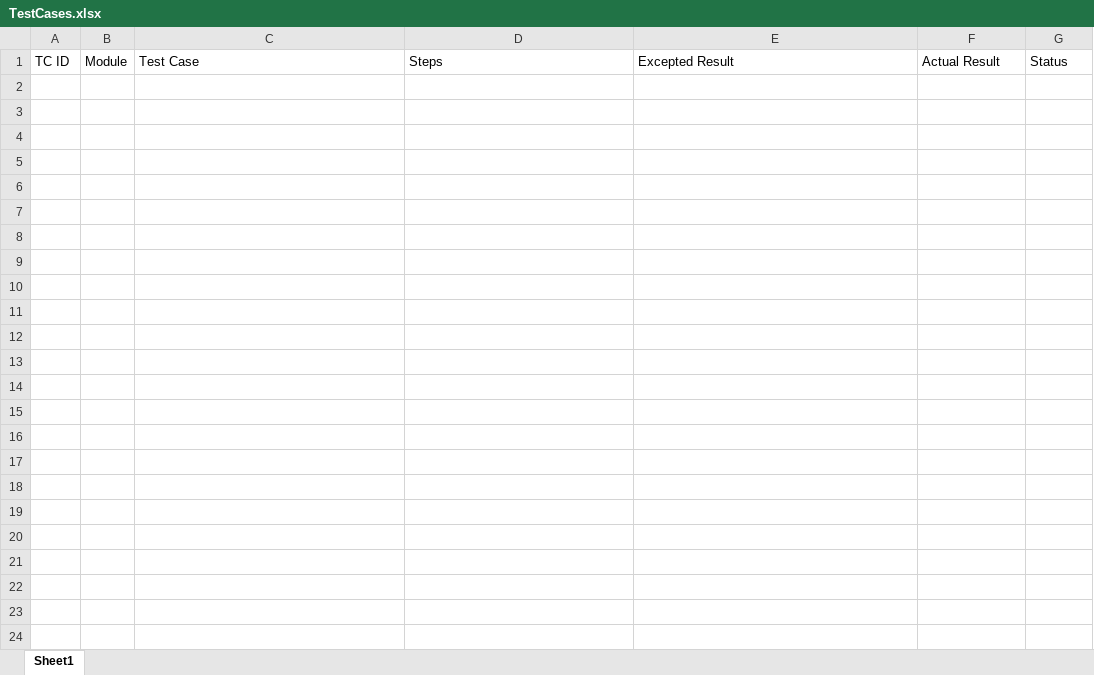
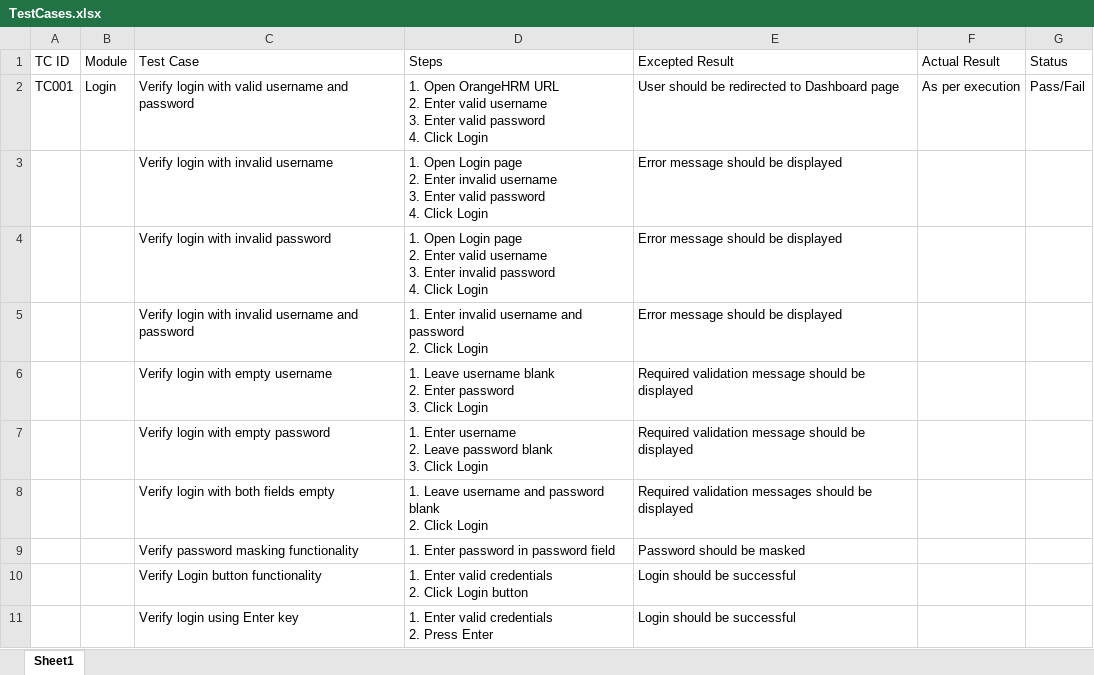
Before and after one commit to DRPatel75/OrangeHRM_QA, an Excel workbook: Test Cases/TestCases.xlsx, sheet Sheet1, drawn as a sheet; values as stored, in another font and other column widths than the file's, no borders; ↵ is a line break in a cell; the diff names each change by its address in the sheet, - before the commit and + after, or states it on an @@ line.

Commit message:
TS001 Test Case Added

```diff
--- a/Test Cases/TestCases.xlsx (sheet Sheet1)
+++ b/Test Cases/TestCases.xlsx (sheet Sheet1)
+row 2: TC001 | Login | Verify login with valid username and password | 1. Open OrangeHRM URL ↵ 2. Enter valid username ↵ 3. Enter valid password ↵ 4. Click Login | User should be redirected to Dashboard page | As per execution | Pass/Fail
+row 3:  |  | Verify login with invalid username | 1. Open Login page ↵ 2. Enter invalid username ↵ 3. Enter valid password ↵ 4. Click Login | Error message should be displayed
+row 4:  |  | Verify login with invalid password | 1. Open Login page ↵ 2. Enter valid username ↵ 3. Enter invalid password ↵ 4. Click Login | Error message should be displayed
+row 5:  |  | Verify login with invalid username and password | 1. Enter invalid username and password ↵ 2. Click Login | Error message should be displayed
+row 6:  |  | Verify login with empty username | 1. Leave username blank ↵ 2. Enter password ↵ 3. Click Login | Required validation message should be displayed
+row 7:  |  | Verify login with empty password | 1. Enter username ↵ 2. Leave password blank ↵ 3. Click Login | Required validation message should be displayed
+row 8:  |  | Verify login with both fields empty | 1. Leave username and password blank ↵ 2. Click Login | Required validation messages should be displayed
+row 9:  |  | Verify password masking functionality | 1. Enter password in password field | Password should be masked
+row 10:  |  | Verify Login button functionality | 1. Enter valid credentials ↵ 2. Click Login button | Login should be successful
+row 11:  |  | Verify login using Enter key | 1. Enter valid credentials ↵ 2. Press Enter | Login should be successful
```
